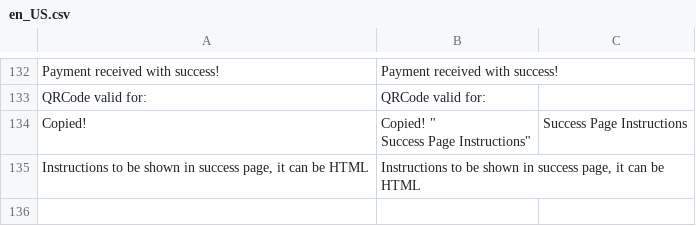
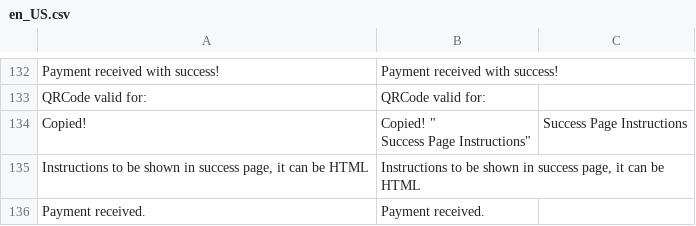
Before and after one commit to bizcommerce/picpay-magento2-ecommerce, a CSV file: i18n/en_US.csv, drawn as a sheet; only a part is shown, gaps mark what is left out; the diff names each change by its address in the sheet, - before the commit and + after, or states it on an @@ line.

```diff
--- a/i18n/en_US.csv
+++ b/i18n/en_US.csv
+row 136: Payment received. | Payment received.
```
Also changed, not shown: i18n/pt_BR.csv, 2 other files.
